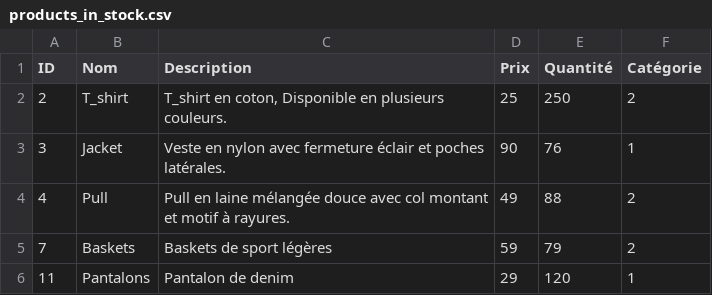
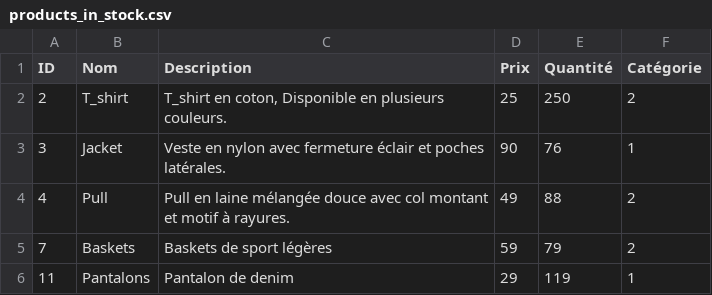
Before and after one commit to maysa-bik/gestion_de_stock, a CSV file: products_in_stock.csv, drawn as a sheet.

Commit message:
terminer

```diff
--- a/products_in_stock.csv
+++ b/products_in_stock.csv
@@ -5,2 +5,2 @@ ID,Nom,Description,Prix,Quantité,Catégorie
 7,Baskets ,Baskets de sport légères,59,79,2
-11,Pantalons,Pantalon de denim,29,120,1
+11,Pantalons,Pantalon de denim,29,119,1
```
